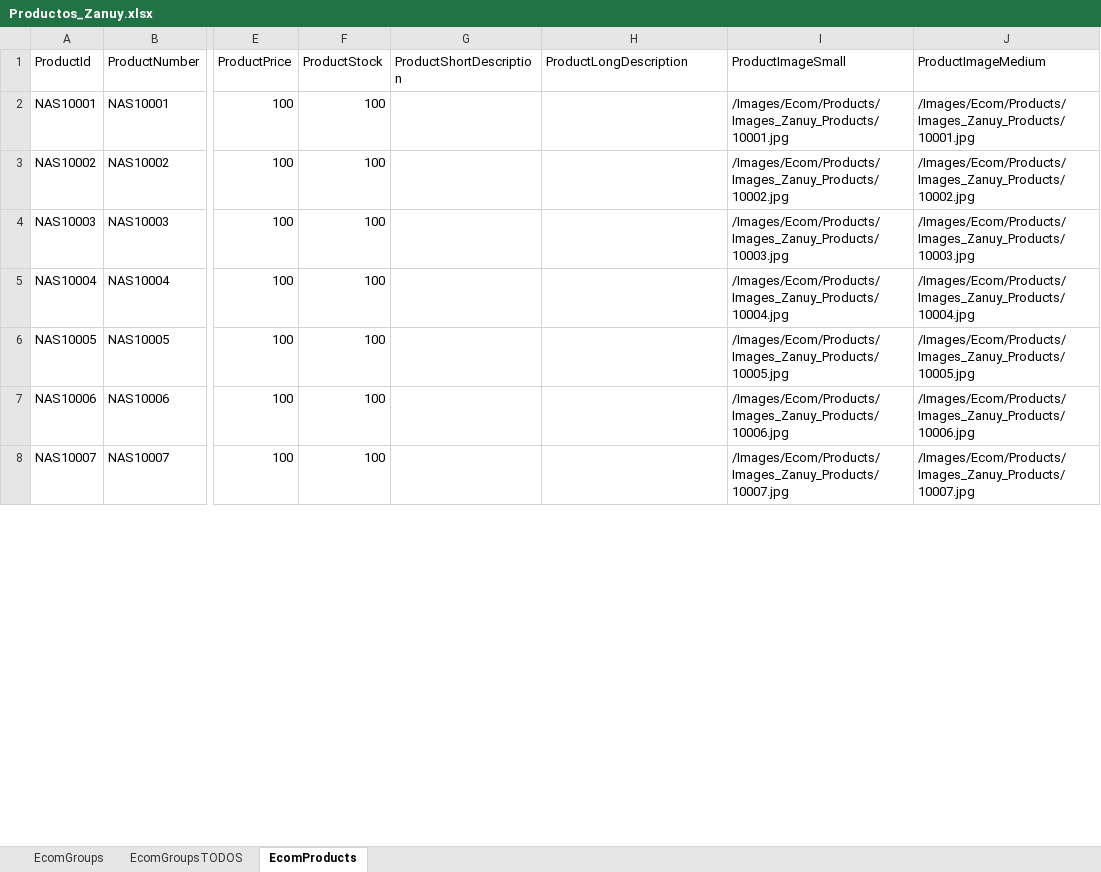
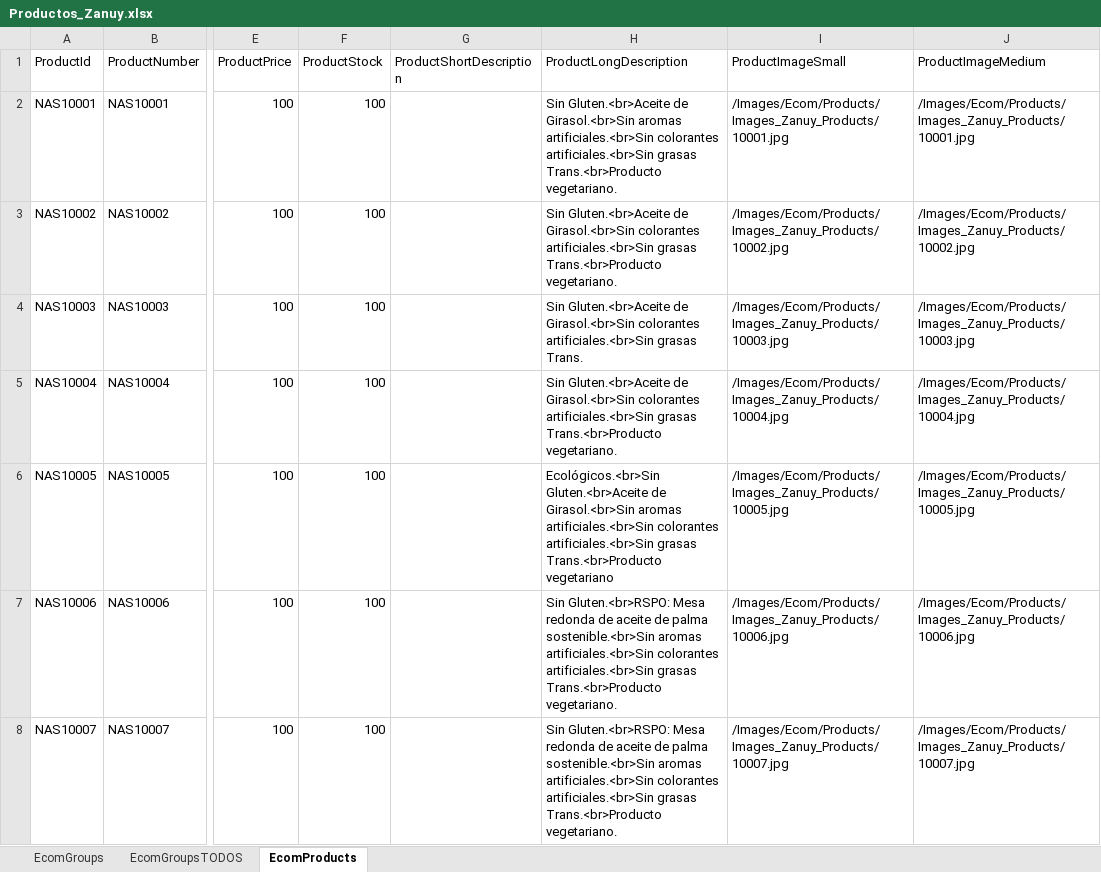
Before and after one commit to tomgomar/dwliven, an Excel workbook: Solutions/Rapido2.0.1/Files/Files/Integration/jobs/Productos_Zanuy.xlsx, sheet EcomProducts, drawn as a sheet; only a part is shown, gaps mark what is left out; values as stored, in another font and other column widths than the file's, no cell formats; the diff covers the shown part only; the diff names each change by its address in the sheet, - before the commit and + after, or states it on an @@ line.

Commit message:
Formato html de LongDescriptions de productos

```diff
--- a/Solutions/Rapido2.0.1/Files/Files/Integration/jobs/Productos_Zanuy.xlsx (sheet EcomProducts)
+++ b/Solutions/Rapido2.0.1/Files/Files/Integration/jobs/Productos_Zanuy.xlsx (sheet EcomProducts)
-H2 (ProductLongDescription): (empty)
+H2 (ProductLongDescription): Sin Gluten.<br>Aceite de Girasol.<br>Sin aromas artificiales.<br>Sin colorantes artificiales.<br>Sin grasas Trans.<br>Producto vegetariano.
-H3 (ProductLongDescription): (empty)
+H3 (ProductLongDescription): Sin Gluten.<br>Aceite de Girasol.<br>Sin colorantes artificiales.<br>Sin grasas Trans.<br>Producto vegetariano.
-H4 (ProductLongDescription): (empty)
+H4 (ProductLongDescription): Sin Gluten.<br>Aceite de Girasol.<br>Sin colorantes artificiales.<br>Sin grasas Trans.
-H5 (ProductLongDescription): (empty)
+H5 (ProductLongDescription): Sin Gluten.<br>Aceite de Girasol.<br>Sin colorantes artificiales.<br>Sin grasas Trans.<br>Producto vegetariano.
-H6 (ProductLongDescription): (empty)
+H6 (ProductLongDescription): Ecológicos.<br>Sin Gluten.<br>Aceite de Girasol.<br>Sin aromas artificiales.<br>Sin colorantes artificiales.<br>Sin grasas Trans.<br>Producto vegetariano
-H7:H8 (ProductLongDescription): (empty)
+H7:H8 (ProductLongDescription): Sin Gluten.<br>RSPO: Mesa redonda de aceite de palma sostenible.<br>Sin aromas artificiales.<br>Sin colorantes artificiales.<br>Sin grasas Trans.<br>Producto vegetariano.
```
Also changed, not shown: 32 edited cells elsewhere in this sheet, cell formats, Solutions/Rapido2.0.1/Files/Files/Integration/jobs/Productos_Liven.xlsx, 9 other files.
